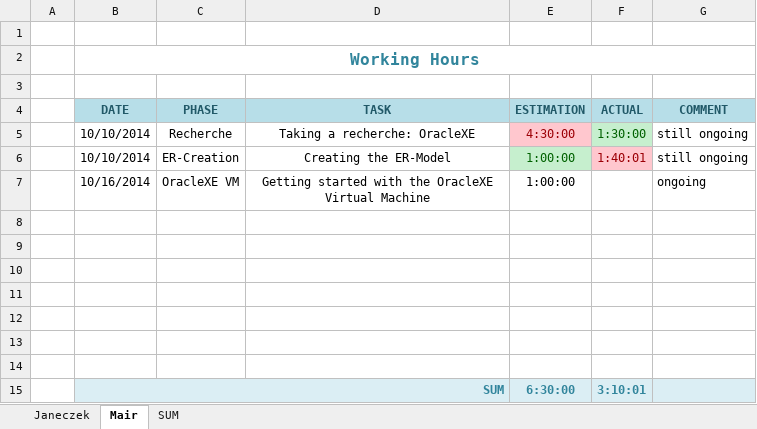
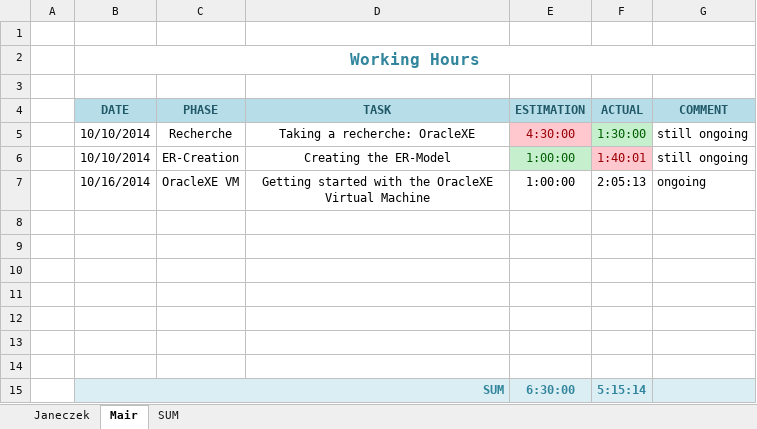
Before and after one commit to cjaneczek-tu/dist-db, an Excel workbook: dist-db-working-hours-janeczek-mair.xlsx, sheet Mair, drawn as a sheet; values as stored, in another font and other column widths than the file's, no borders; the diff names each change by its address in the sheet, - before the commit and + after, or states it on an @@ line.

```diff
--- a/dist-db-working-hours-janeczek-mair.xlsx (sheet Mair)
+++ b/dist-db-working-hours-janeczek-mair.xlsx (sheet Mair)
-F7 (ACTUAL): (empty)
+F7 (ACTUAL): 2:05:13
-F15 (ACTUAL): 3:10:01
+F15 (ACTUAL): 5:15:14
```
Also changed, not shown: sheet SUM, sheet Janeczek, 1 other file.
